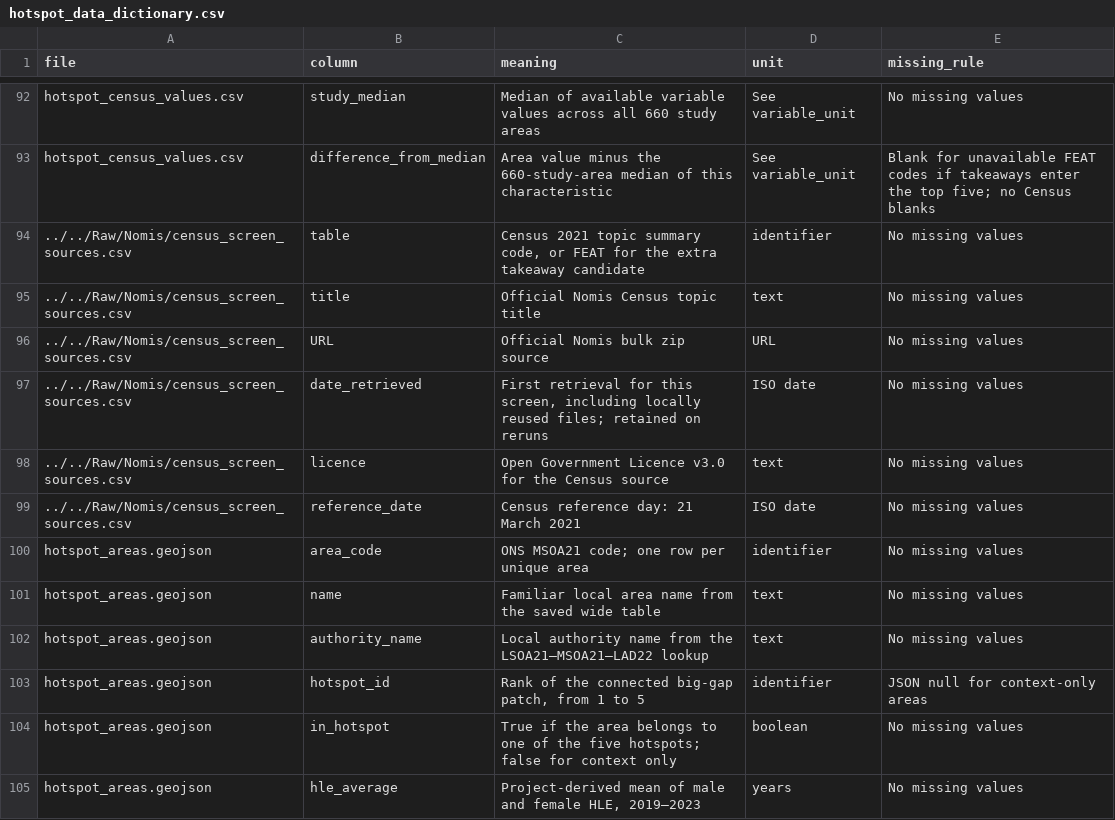
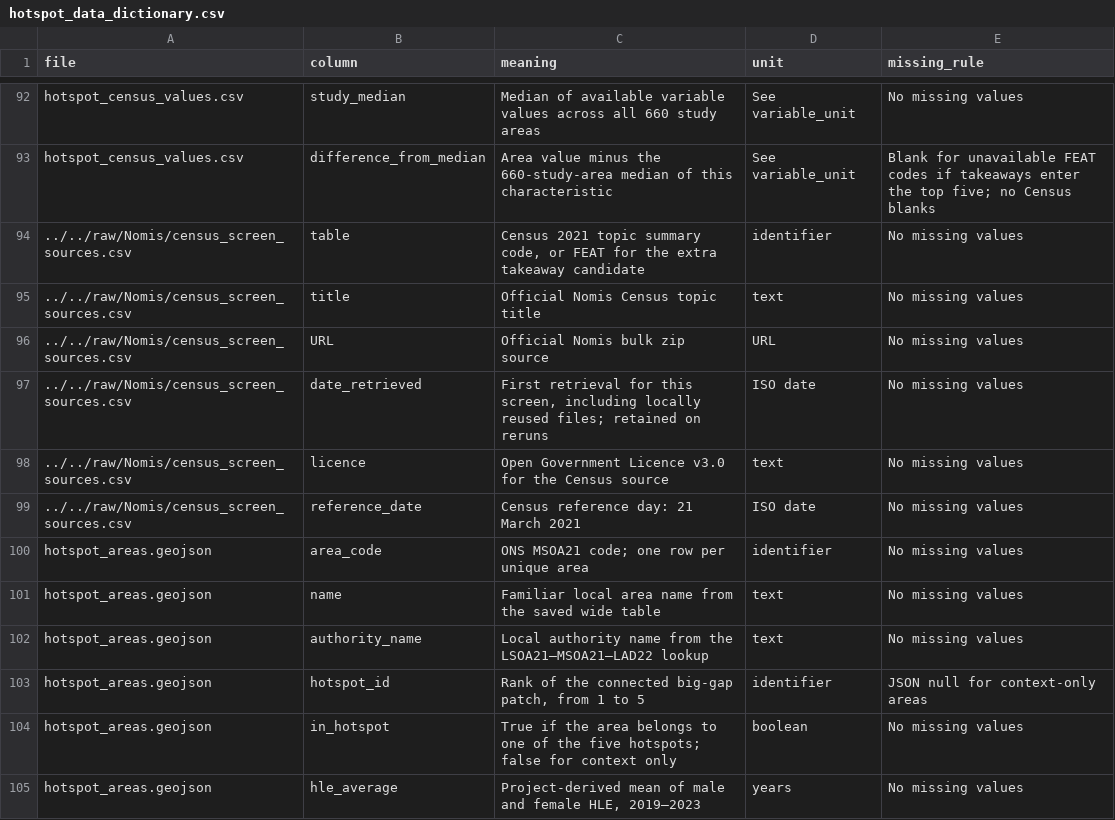
Before and after one commit to TidyWeb/Code-Institute-DA-with-AI-Unit-2-Assessment, a CSV file: data/cleaned/Hotspots/hotspot_data_dictionary.csv, drawn as a sheet; only a part is shown, gaps mark what is left out.

```diff
--- a/data/cleaned/Hotspots/hotspot_data_dictionary.csv
+++ b/data/cleaned/Hotspots/hotspot_data_dictionary.csv
@@ -93,8 +93,8 @@ hotspot_census_values.csv,study_median,Median of available variable values acros
 hotspot_census_values.csv,difference_from_median,Area value minus the 660-study-area median of this characteristic,See variable_unit,Blank for unavailable FEAT codes if takeaways enter the top five; no Census blanks
-../../Raw/Nomis/census_screen_sources.csv,table,"Census 2021 topic summary code, or FEAT for the extra takeaway candidate",identifier,No missing values
-../../Raw/Nomis/census_screen_sources.csv,title,Official Nomis Census topic title,text,No missing values
-../../Raw/Nomis/census_screen_sources.csv,URL,Official Nomis bulk zip source,URL,No missing values
-../../Raw/Nomis/census_screen_sources.csv,date_retrieved,"First retrieval for this screen, including locally reused files; retained on reruns",ISO date,No missing values
-../../Raw/Nomis/census_screen_sources.csv,licence,Open Government Licence v3.0 for the Census source,text,No missing values
-../../Raw/Nomis/census_screen_sources.csv,reference_date,Census reference day: 21 March 2021,ISO date,No missing values
+../../raw/Nomis/census_screen_sources.csv,table,"Census 2021 topic summary code, or FEAT for the extra takeaway candidate",identifier,No missing values
+../../raw/Nomis/census_screen_sources.csv,title,Official Nomis Census topic title,text,No missing values
+../../raw/Nomis/census_screen_sources.csv,URL,Official Nomis bulk zip source,URL,No missing values
+../../raw/Nomis/census_screen_sources.csv,date_retrieved,"First retrieval for this screen, including locally reused files; retained on reruns",ISO date,No missing values
+../../raw/Nomis/census_screen_sources.csv,licence,Open Government Licence v3.0 for the Census source,text,No missing values
+../../raw/Nomis/census_screen_sources.csv,reference_date,Census reference day: 21 March 2021,ISO date,No missing values
 hotspot_areas.geojson,area_code,ONS MSOA21 code; one row per unique area,identifier,No missing values
```
Also changed, not shown: 7 other files.
